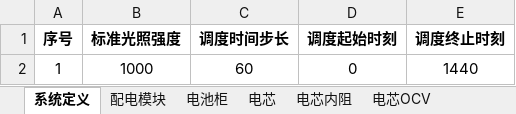
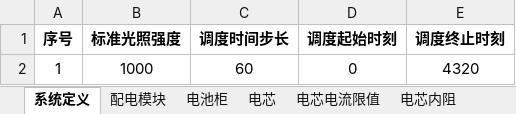
Before and after one commit to jimgreen/estore_opt_web, an Excel workbook: estore_schemes/3/params.xlsx, sheet 系统定义, drawn as a sheet; values as stored, in another font and other column widths than the file's, no borders; the diff names each change by its address in the sheet, - before the commit and + after, or states it on an @@ line.

```diff
--- a/estore_schemes/3/params.xlsx (sheet 系统定义)
+++ b/estore_schemes/3/params.xlsx (sheet 系统定义)
+sheet tab: 电芯电流限值
-E2 (调度终止时刻): 1440
+E2 (调度终止时刻): 4320
```
Also changed, not shown: sheet 运行曲线, sheet 计算参数, estore_schemes/2/params.xlsx, estore_schemes/默认方案/params.xlsx, 22 other files.
